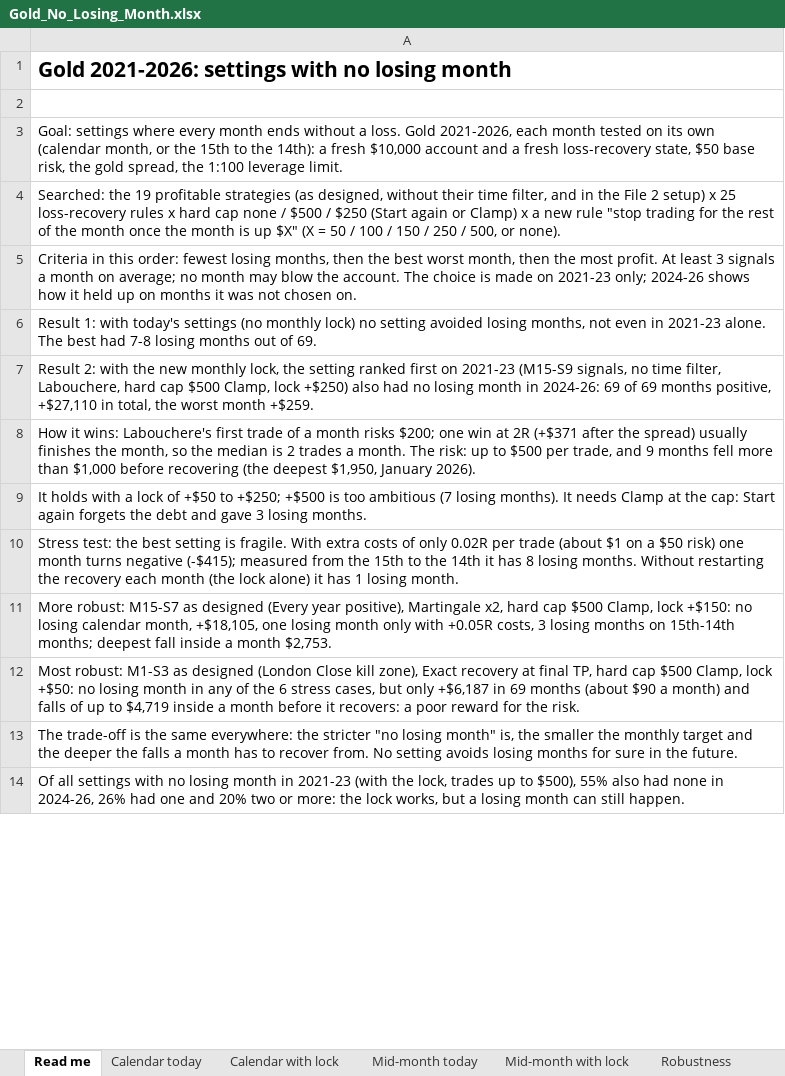
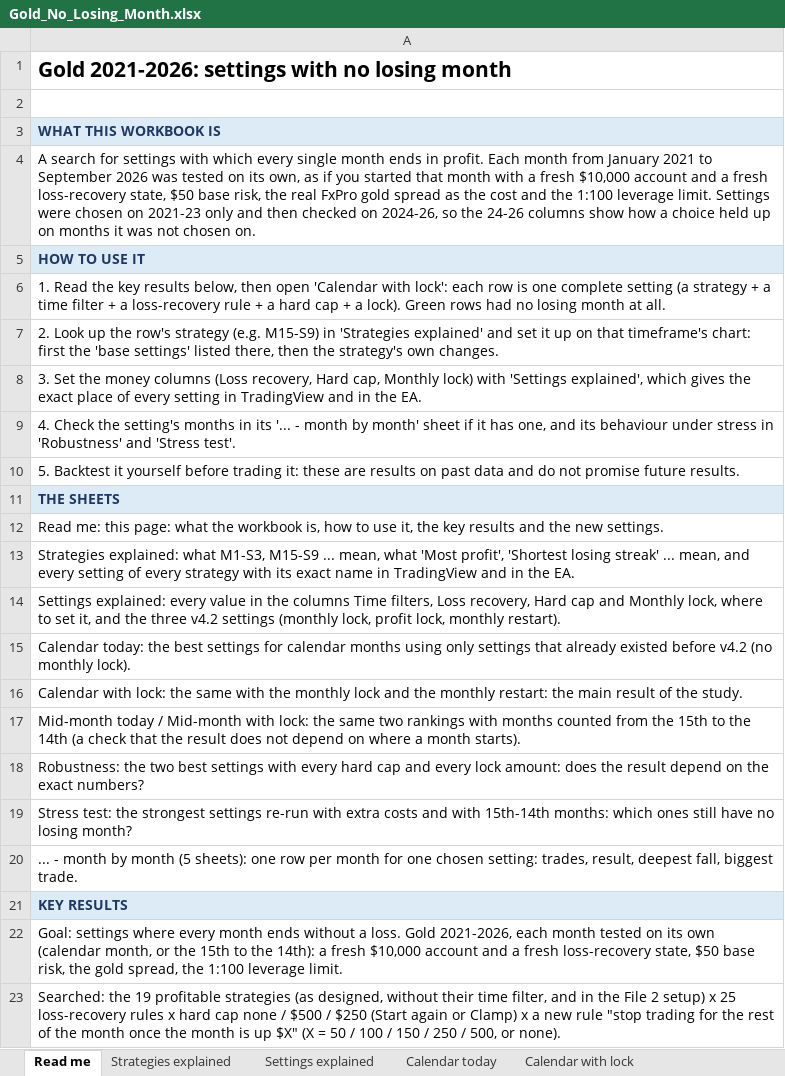
Before and after one commit to CoderEnthraX/Bank-Loan-Report, an Excel workbook: Research/deliverables/Gold_No_Losing_Month.xlsx, sheet Read me, drawn as a sheet; only a part is shown; the shorter side is filled out with more unchanged rows; values as stored, in another font and other column widths than the file's, no borders; the diff covers the shown part only; the diff names each change by its address in the sheet, - before the commit and + after, or states it on an @@ line.

```diff
--- a/Research/deliverables/Gold_No_Losing_Month.xlsx (sheet Read me)
+++ b/Research/deliverables/Gold_No_Losing_Month.xlsx (sheet Read me)
+sheet tab: Strategies explained
+sheet tab: Settings explained
+row 3: WHAT THIS WORKBOOK IS
+row 4: A search for settings with which every single month ends in profit. Each month from January 2021 to September 2026 was tested on its own, as if you started that month with a fresh $10,000 account and a fresh loss-recovery state, $50 base risk, the real FxPro gold spread as the cost and the 1:100 leverage limit. Settings were chosen on 2021-23 only and then checked on 2024-26, so the 24-26 columns show how a choice held up on months it was not chosen on.
+row 5: HOW TO USE IT
+row 6: 1. Read the key results below, then open 'Calendar with lock': each row is one complete setting (a strategy + a time filter + a loss-recovery rule + a hard cap + a lock). Green rows had no losing month at all.
+row 7: 2. Look up the row's strategy (e.g. M15-S9) in 'Strategies explained' and set it up on that timeframe's chart: first the 'base settings' listed there, then the strategy's own changes.
+row 8: 3. Set the money columns (Loss recovery, Hard cap, Monthly lock) with 'Settings explained', which gives the exact place of every setting in TradingView and in the EA.
+row 9: 4. Check the setting's months in its '... - month by month' sheet if it has one, and its behaviour under stress in 'Robustness' and 'Stress test'.
+row 10: 5. Backtest it yourself before trading it: these are results on past data and do not promise future results.
+row 11: THE SHEETS
+row 12: Read me: this page: what the workbook is, how to use it, the key results and the new settings.
+row 13: Strategies explained: what M1-S3, M15-S9 ... mean, what 'Most profit', 'Shortest losing streak' ... mean, and every setting of every strategy with its exact name in TradingView and in the EA.
+row 14: Settings explained: every value in the columns Time filters, Loss recovery, Hard cap and Monthly lock, where to set it, and the three v4.2 settings (monthly lock, profit lock, monthly restart).
+row 15: Calendar today: the best settings for calendar months using only settings that already existed before v4.2 (no monthly lock).
+row 16: Calendar with lock: the same with the monthly lock and the monthly restart: the main result of the study.
+row 17: Mid-month today / Mid-month with lock: the same two rankings with months counted from the 15th to the 14th (a check that the result does not depend on where a month starts).
+row 18: Robustness: the two best settings with every hard cap and every lock amount: does the result depend on the exact numbers?
+row 19: Stress test: the strongest settings re-run with extra costs and with 15th-14th months: which ones still have no losing month?
+row 20: ... - month by month (5 sheets): one row per month for one chosen setting: trades, result, deepest fall, biggest trade.
+row 21: KEY RESULTS
```
Also changed, not shown: 5 added rows and 5 edited cells elsewhere in this sheet, sheet Mid-month with lock, sheet Calendar with lock, sheet Mid-month today, sheet Calendar today, sheet Robustness, sheet Best - month by month, 5 more sheets, formulas that keep their value, 42 other files.
